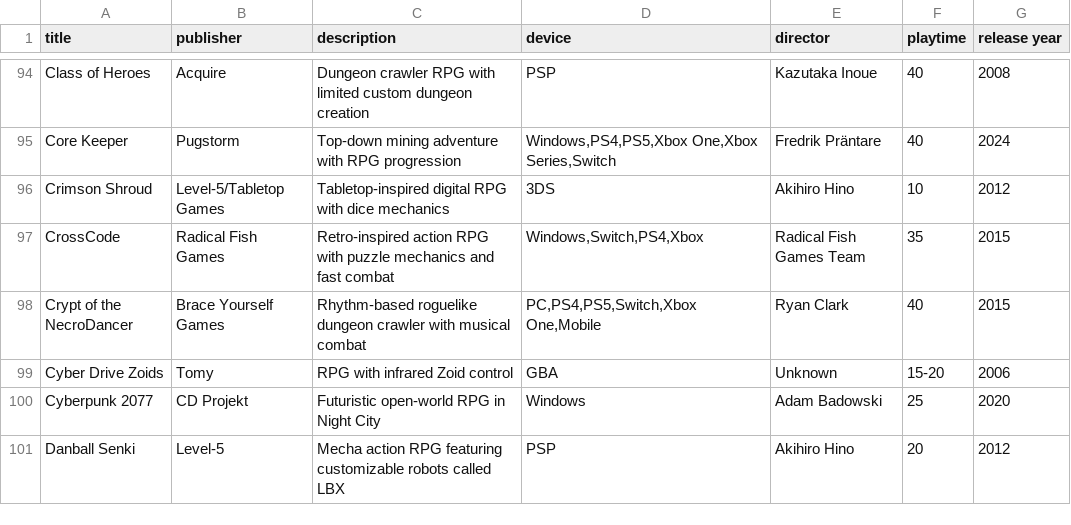
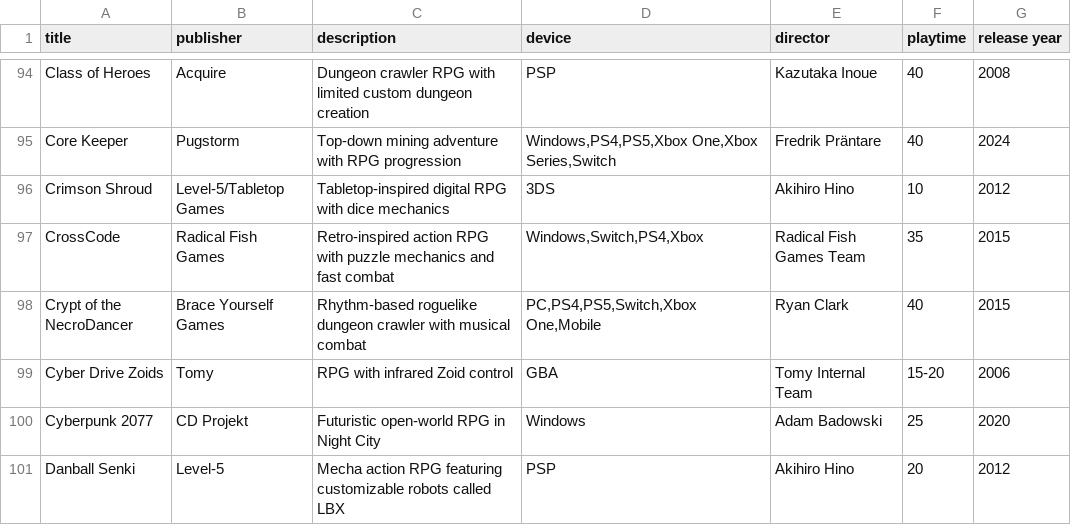
Before and after one commit to bittricky/rpgs, a CSV file: rpgs.csv, drawn as a sheet; only a part is shown, gaps mark what is left out; the diff covers the shown part only.

Commit message:
fix(director): added director where fit

```diff
--- a/rpgs.csv
+++ b/rpgs.csv
@@ -98,3 +98,3 @@ CrossCode,Radical Fish Games,Retro-inspired action RPG with puzzle mechanics and
 Crypt of the NecroDancer,Brace Yourself Games,Rhythm-based roguelike dungeon crawler with musical combat,"PC,PS4,PS5,Switch,Xbox One,Mobile",Ryan Clark,40,2015
-Cyber Drive Zoids,Tomy,RPG with infrared Zoid control,GBA,Unknown,15-20,2006
+Cyber Drive Zoids,Tomy,RPG with infrared Zoid control,GBA,Tomy Internal Team,15-20,2006
 Cyberpunk 2077,CD Projekt,Futuristic open-world RPG in Night City,Windows,Adam Badowski,25,2020
```
Also changed, not shown: 19 edited cells elsewhere in this file.
